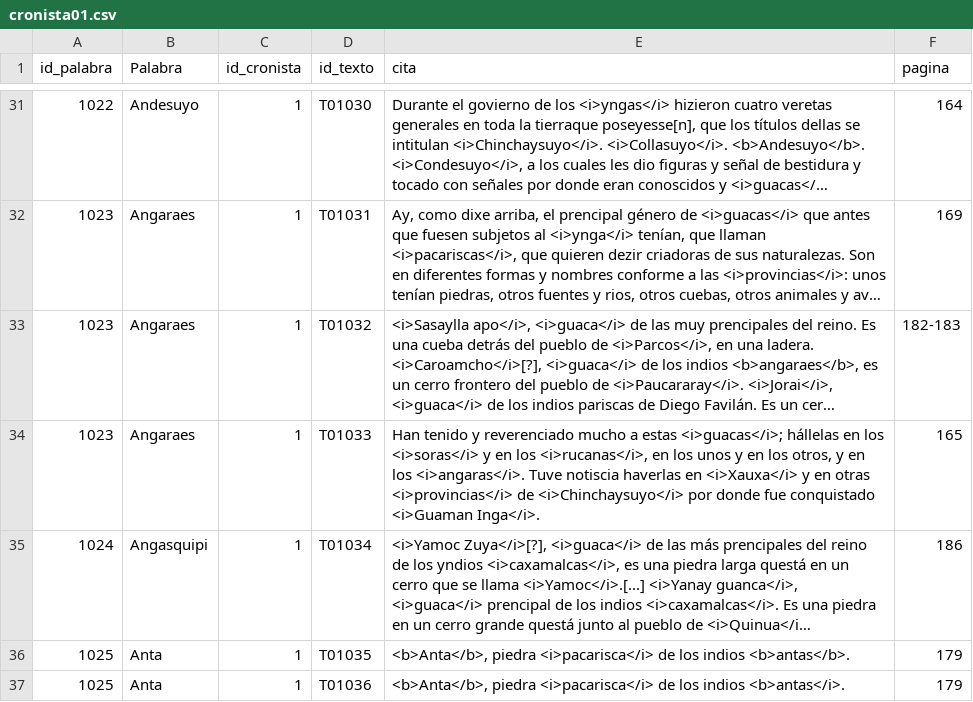
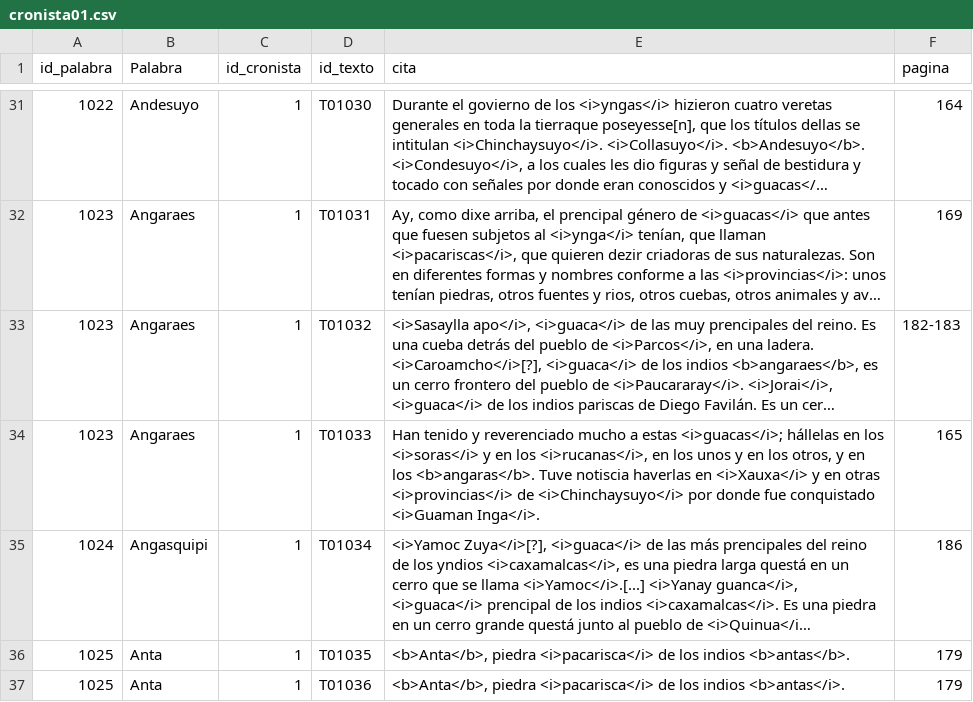
Before and after one commit to glosascroniquenses/glosascroniquenses.github.io, a CSV file: _data/cronista01.csv, drawn as a sheet; only a part is shown, gaps mark what is left out; long unchanged cells end in …; the diff names each change by its address in the sheet, - before the commit and + after, or states it on an @@ line.

Commit message:
Update cronista01.csv

```diff
--- a/_data/cronista01.csv
+++ b/_data/cronista01.csv
-E34 (cita): …en los <i>angaras</i>. Tuve notiscia…
+E34 (cita): …en los <b>angaras</b>. Tuve notiscia…
```
